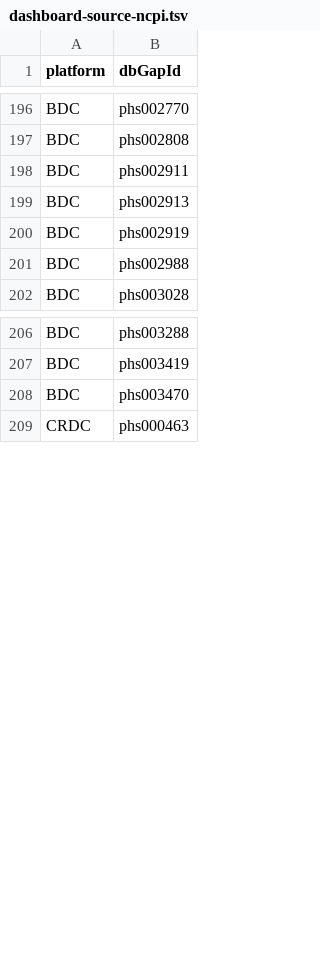
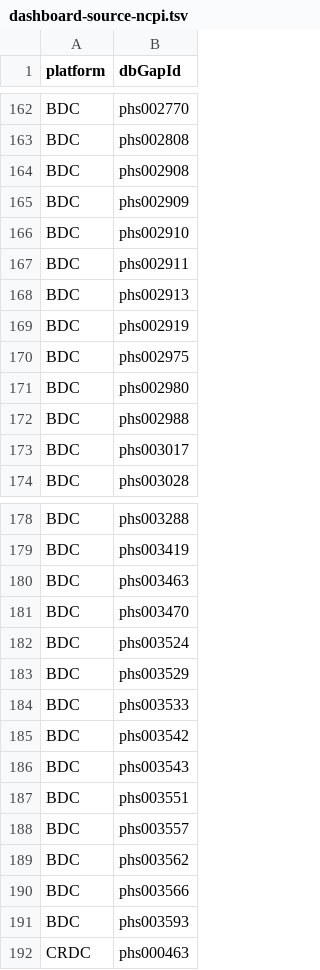
Before and after one commit to DataBiosphere/data-browser, a TSV file: explorer/files/ncpi-catalog/files/dashboard-source-ncpi.tsv, drawn as a sheet; only a part is shown, gaps mark what is left out; the diff covers the shown part only; the diff names each change by its address in the sheet, - before the commit and + after, or states it on an @@ line.

```diff
--- a/explorer/files/ncpi-catalog/files/dashboard-source-ncpi.tsv
+++ b/explorer/files/ncpi-catalog/files/dashboard-source-ncpi.tsv
+row 164: BDC | phs002908
+row 165: BDC | phs002909
+row 166: BDC | phs002910
+row 170: BDC | phs002975
+row 171: BDC | phs002980
+row 173: BDC | phs003017
+row 180: BDC | phs003463
+row 182: BDC | phs003524
+row 183: BDC | phs003529
+row 184: BDC | phs003533
+row 185: BDC | phs003542
+row 186: BDC | phs003543
+row 187: BDC | phs003551
+row 188: BDC | phs003557
+row 189: BDC | phs003562
+row 190: BDC | phs003566
+row 191: BDC | phs003593
```
Also changed, not shown: 5 added rows, 35 removed rows and 2 edited cells elsewhere in this file.
